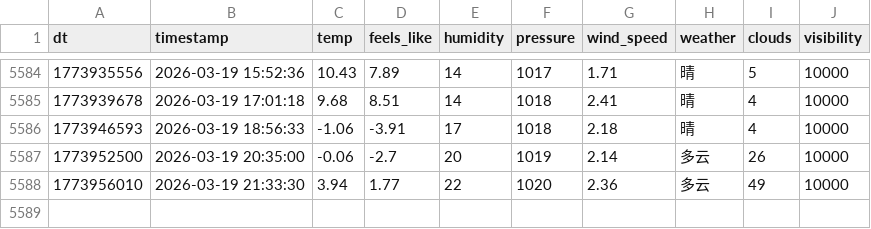
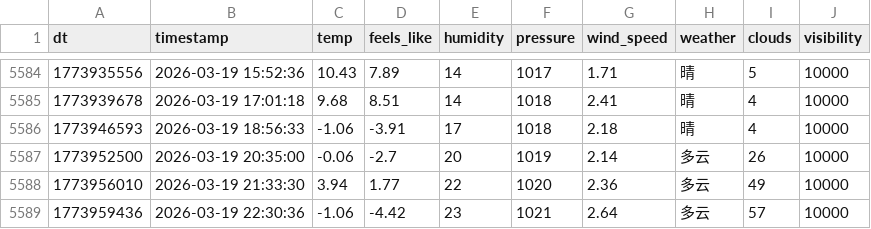
Before and after one commit to FireStar0507/OWMweather-logger, a CSV file: weather_data/Beijing.csv, drawn as a sheet; only a part is shown, gaps mark what is left out.

```diff
--- a/weather_data/Beijing.csv
+++ b/weather_data/Beijing.csv
@@ -5588 +5588,2 @@ dt,timestamp,temp,feels_like,humidity,pressure,wind_speed,weather,clouds,visibil
 1773956010,2026-03-19 21:33:30,3.94,1.77,22,1020,2.36,多云,49,10000
+1773959436,2026-03-19 22:30:36,-1.06,-4.42,23,1021,2.64,多云,57,10000
```
Also changed, not shown: weather_data/Foshan.csv, weather_data/Shanghai.csv.
